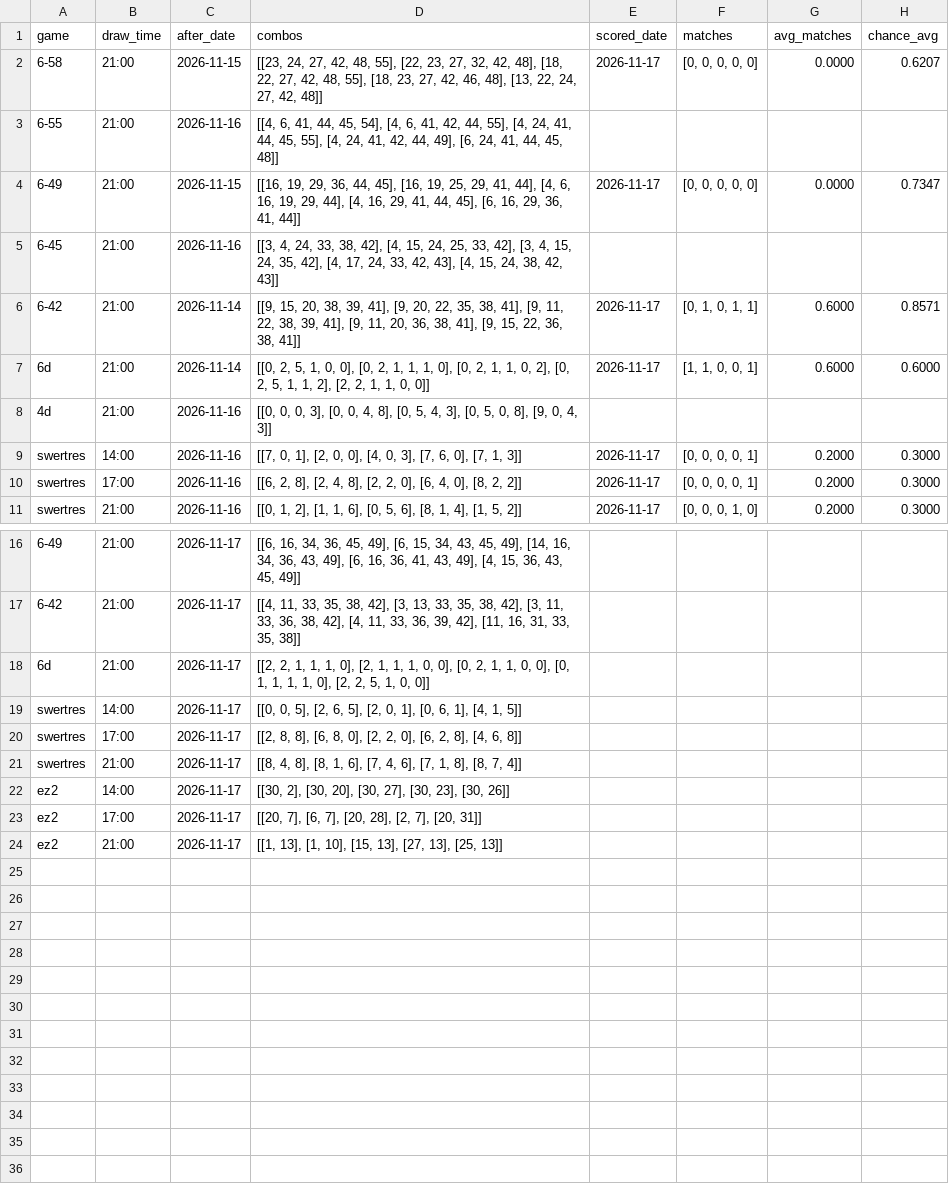
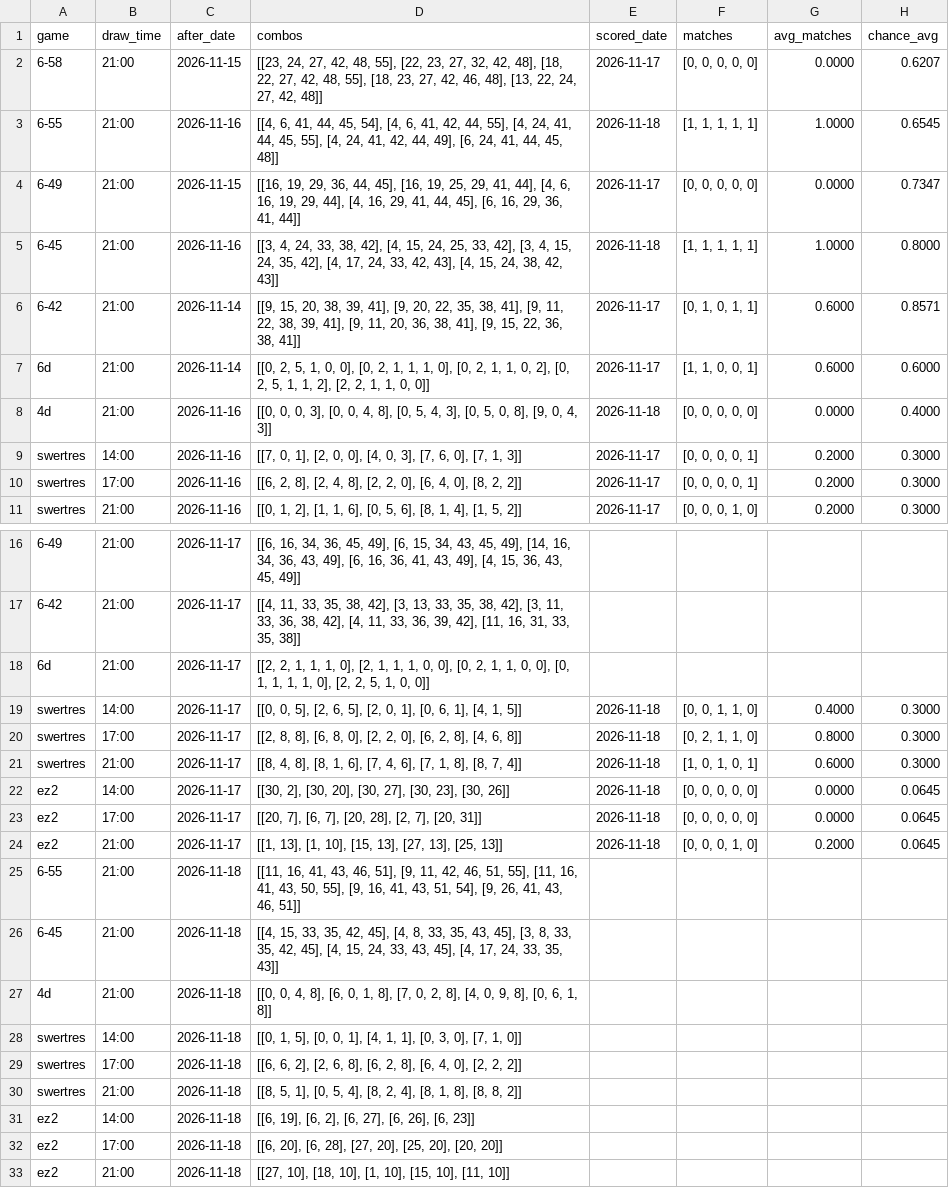
Before and after one commit to SenkuAI/Lotto, a CSV file: data/pick_log.csv, drawn as a sheet; only a part is shown, gaps mark what is left out; addresses are those after the commit; the diff names each change by its address in the sheet, - before the commit and + after, or states it on an @@ line.

Commit message:
Add new results and update pick log

```diff
--- a/data/pick_log.csv
+++ b/data/pick_log.csv
-E3 (scored_date): (empty)
+E3 (scored_date): 2026-11-18
-F3 (matches): (empty)
+F3 (matches): [1, 1, 1, 1, 1]
-G3 (avg_matches): (empty)
+G3 (avg_matches): 1.0000
-H3 (chance_avg): (empty)
+H3 (chance_avg): 0.6545
-E5 (scored_date): (empty)
+E5 (scored_date): 2026-11-18
-F5 (matches): (empty)
+F5 (matches): [1, 1, 1, 1, 1]
-G5 (avg_matches): (empty)
+G5 (avg_matches): 1.0000
-H5 (chance_avg): (empty)
+H5 (chance_avg): 0.8000
-E8 (scored_date): (empty)
+E8 (scored_date): 2026-11-18
-F8 (matches): (empty)
+F8 (matches): [0, 0, 0, 0, 0]
-G8 (avg_matches): (empty)
+G8 (avg_matches): 0.0000
-H8 (chance_avg): (empty)
+H8 (chance_avg): 0.4000
+row 19: swertres | 14:00 | 2026-11-17 | [[0, 0, 5], [2, 6, 5], [2, 0, 1], [0, 6, 1], [4, 1, 5]] | 2026-11-18 | [0, 0, 1, 1, 0] | 0.4000 | 0.3000
+row 20: swertres | 17:00 | 2026-11-17 | [[2, 8, 8], [6, 8, 0], [2, 2, 0], [6, 2, 8], [4, 6, 8]] | 2026-11-18 | [0, 2, 1, 1, 0] | 0.8000 | 0.3000
+row 21: swertres | 21:00 | 2026-11-17 | [[8, 4, 8], [8, 1, 6], [7, 4, 6], [7, 1, 8], [8, 7, 4]] | 2026-11-18 | [1, 0, 1, 0, 1] | 0.6000 | 0.3000
+row 22: ez2 | 14:00 | 2026-11-17 | [[30, 2], [30, 20], [30, 27], [30, 23], [30, 26]] | 2026-11-18 | [0, 0, 0, 0, 0] | 0.0000 | 0.0645
+row 23: ez2 | 17:00 | 2026-11-17 | [[20, 7], [6, 7], [20, 28], [2, 7], [20, 31]] | 2026-11-18 | [0, 0, 0, 0, 0] | 0.0000 | 0.0645
+row 24: ez2 | 21:00 | 2026-11-17 | [[1, 13], [1, 10], [15, 13], [27, 13], [25, 13]] | 2026-11-18 | [0, 0, 0, 1, 0] | 0.2000 | 0.0645
+row 25: 6-55 | 21:00 | 2026-11-18 | [[11, 16, 41, 43, 46, 51], [9, 11, 42, 46, 51, 55], [11, 16, 41, 43, 50, 55], [9, 16, 41, 43, 51, 54], [9, 26, 41, 43, 46, 51]]
+row 26: 6-45 | 21:00 | 2026-11-18 | [[4, 15, 33, 35, 42, 45], [4, 8, 33, 35, 43, 45], [3, 8, 33, 35, 42, 45], [4, 15, 24, 33, 43, 45], [4, 17, 24, 33, 35, 43]]
+row 27: 4d | 21:00 | 2026-11-18 | [[0, 0, 4, 8], [6, 0, 1, 8], [7, 0, 2, 8], [4, 0, 9, 8], [0, 6, 1, 8]]
-C28:C33 (after_date): 2026-11-17
+C28:C33 (after_date): 2026-11-18
-D28 (combos): [[0, 0, 5], [2, 6, 5], [2, 0, 1], [0, 6, 1], [4, 1, 5]]
+D28 (combos): [[0, 1, 5], [0, 0, 1], [4, 1, 1], [0, 3, 0], [7, 1, 0]]
-D29 (combos): [[2, 8, 8], [6, 8, 0], [2, 2, 0], [6, 2, 8], [4, 6, 8]]
+D29 (combos): [[6, 6, 2], [2, 6, 8], [6, 2, 8], [6, 4, 0], [2, 2, 2]]
-D30 (combos): [[8, 4, 8], [8, 1, 6], [7, 4, 6], [7, 1, 8], [8, 7, 4]]
+D30 (combos): [[8, 5, 1], [0, 5, 4], [8, 2, 4], [8, 1, 8], [8, 8, 2]]
-D31 (combos): [[30, 2], [30, 20], [30, 27], [30, 23], [30, 26]]
+D31 (combos): [[6, 19], [6, 2], [6, 27], [6, 26], [6, 23]]
-D32 (combos): [[20, 7], [6, 7], [20, 28], [2, 7], [20, 31]]
+D32 (combos): [[6, 20], [6, 28], [27, 20], [25, 20], [20, 20]]
-D33 (combos): [[1, 13], [1, 10], [15, 13], [27, 13], [25, 13]]
+D33 (combos): [[27, 10], [18, 10], [1, 10], [15, 10], [11, 10]]
```
Also changed, not shown: 1 other file.
